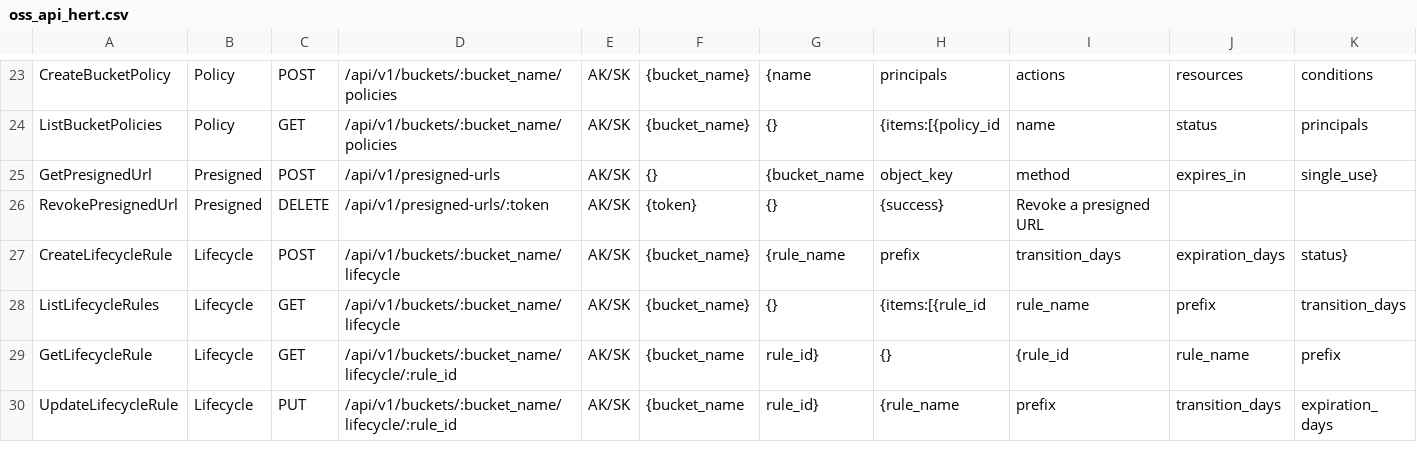
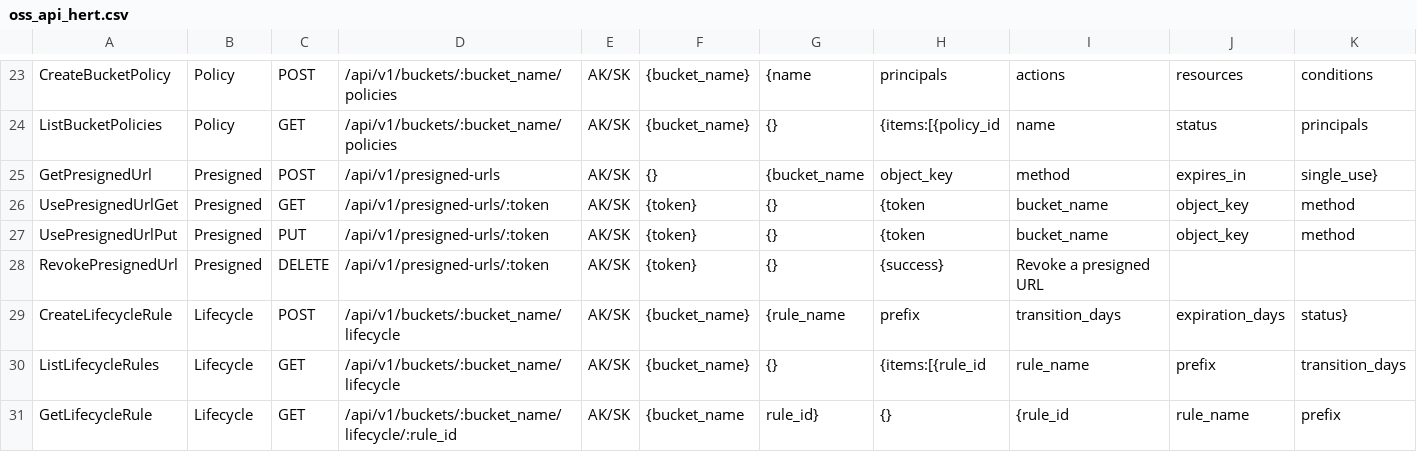
Before and after one commit to ckikoo/oss, a CSV file: oss_api_hert.csv, drawn as a sheet; only a part is shown, gaps mark what is left out; the shorter side is filled out with more unchanged rows; rows hold the shown columns only; the diff names each change by its address in the sheet, - before the commit and + after, or states it on an @@ line.

```diff
--- a/oss_api_hert.csv
+++ b/oss_api_hert.csv
+row 26: UsePresignedUrlGet | Presigned | GET | /api/v1/presigned-urls/:token | AK/SK | {token} | {} | {token | bucket_name | object_key | method
+row 27: UsePresignedUrlPut | Presigned | PUT | /api/v1/presigned-urls/:token | AK/SK | {token} | {} | {token | bucket_name | object_key | method
```
Also changed, not shown: 25 other files.
